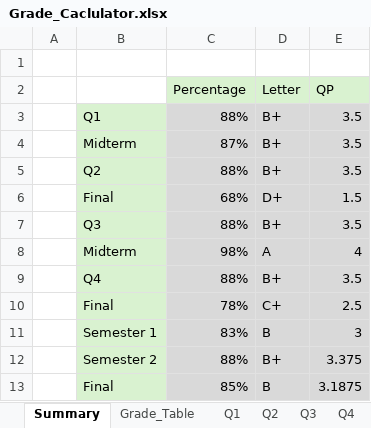
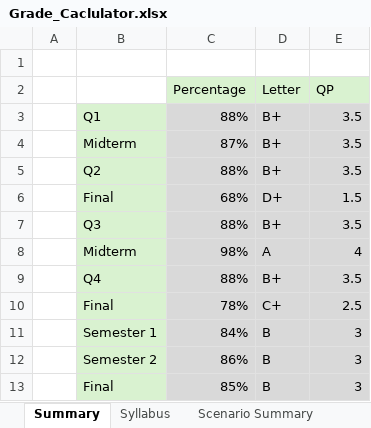
Before and after one commit to aelliott26/ITE140, an Excel workbook: Excel_Sheets/Grade_Caclulator.xlsx, sheet Summary, drawn as a sheet; values as stored, in another font and other column widths than the file's, no borders; removed rows and columns are numbered as before the commit, all else as after; the diff names each change by its address in the sheet, - before the commit and + after, or states it on an @@ line.

Commit message:
Grade Calculator Scenarios

```diff
--- a/Excel_Sheets/Grade_Caclulator.xlsx (sheet Summary)
+++ b/Excel_Sheets/Grade_Caclulator.xlsx (sheet Summary)
+sheet tab: Syllabus
+sheet tab: Scenario Summary
-C11 (Percentage): 83%
+C11 (Percentage): 84%
-row 12:  | Semester 2 | 88% | B+ | 3.375
+row 12:  | Semester 2 | 86% | B | 3
-E13 (QP): 3.1875
+E13 (QP): 3
```
Also changed, not shown: other sheet tabs, formulas that keep their value, charts or pictures.
